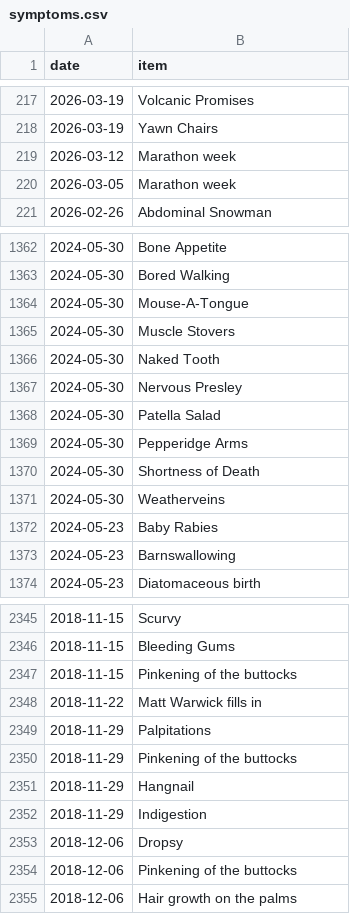
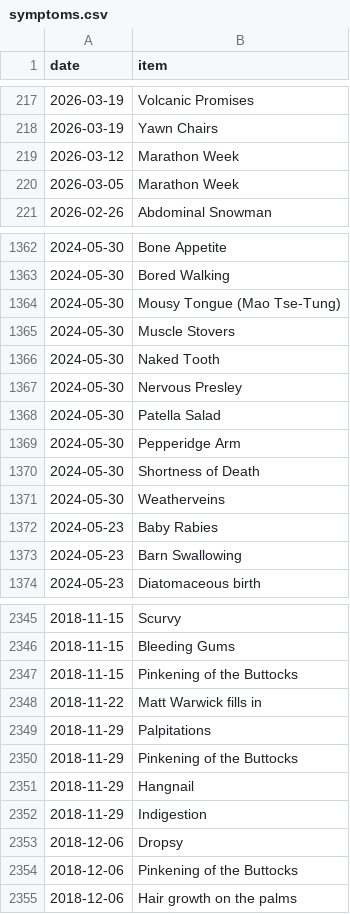
Before and after one commit to SpikeyBXL/thursdaywavelengths, a CSV file: data/symptoms.csv, drawn as a sheet; only a part is shown, gaps mark what is left out; the diff covers the shown part only.

Commit message:
Fix capitalization errors in symptoms.csv
Corrected capitalization for various symptoms in symptoms.csv.

```diff
--- a/data/symptoms.csv
+++ b/data/symptoms.csv
@@ -218,4 +218,4 @@ date,item
 2026-03-19,Yawn Chairs
-2026-03-12,Marathon week
-2026-03-05,Marathon week
+2026-03-12,Marathon Week
+2026-03-05,Marathon Week
 2026-02-26,Abdominal Snowman
@@ -1363,3 +1363,3 @@ date,item
 2024-05-30,Bored Walking
-2024-05-30,Mouse-A-Tongue
+2024-05-30,Mousy Tongue (Mao Tse-Tung)
 2024-05-30,Muscle Stovers
@@ -1368,3 +1368,3 @@ date,item
 2024-05-30,Patella Salad
-2024-05-30,Pepperidge Arms
+2024-05-30,Pepperidge Arm
 2024-05-30,Shortness of Death
@@ -1372,3 +1372,3 @@ date,item
 2024-05-23,Baby Rabies
-2024-05-23,Barnswallowing
+2024-05-23,Barn Swallowing
 2024-05-23,Diatomaceous birth
@@ -2346,6 +2346,6 @@ date,item
 2018-11-15,Bleeding Gums
-2018-11-15,Pinkening of the buttocks
+2018-11-15,Pinkening of the Buttocks
 2018-11-22,Matt Warwick fills in
 2018-11-29,Palpitations
-2018-11-29,Pinkening of the buttocks
+2018-11-29,Pinkening of the Buttocks
 2018-11-29,Hangnail
@@ -2353,3 +2353,3 @@ date,item
 2018-12-06,Dropsy
-2018-12-06,Pinkening of the buttocks
+2018-12-06,Pinkening of the Buttocks
 2018-12-06,Hair growth on the palms
```
Also changed, not shown: 76 edited cells elsewhere in this file.
